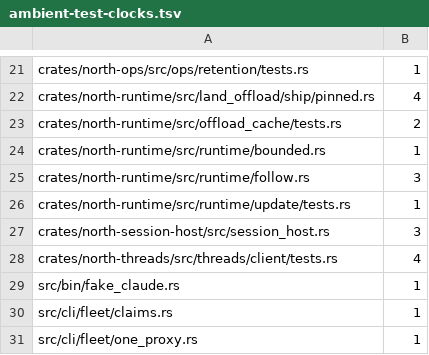
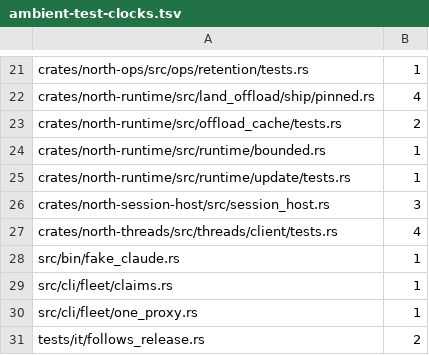
Before and after one commit to tompassarelli/north, a TSV file: ambient-test-clocks.tsv, drawn as a sheet; only a part is shown, gaps mark what is left out; the shorter side is filled out with more unchanged rows.

Commit message:
Promote one pinned runtime on a cadence only after a host walks it (north#1022)
Every host followed origin/main, so a promotion that broke the core loop reached every
host before anyone noticed. The host that settles the fleet now promotes origin/main at
most six times in 24 h, four hours apart, or at once for a commit carrying the
`Main-red:` fix marker. It runs the core-loop probes on the promoted runtime there and
ships it to the other hosts only when they pass, so a runtime that breaks the loop rolls
back on this host and reaches no second one. A host the settling host ships to runs only
the pin and never follows origin/main.

`north runtime status` names the pinned SHA, when and why it was promoted, whether it
walked the spine here, the promotions in the last 24 h against the cap, and since when
main has waited; a pin taken before the journal existed is adopted from
runtime-promote.json once. settle judges a landing only once the pinned runtime holds it
and had its deadline. The journal (runtime-pins.jsonl) mirrors to the hosts' records, and
the scoreboard replaces landing-to-live with the three runtime bars: breaks that reached
a second host, rollback after swap, and how long main waited for the pin.

Nothing reads the landing-to-live ledger once its bar is gone, so settle stops writing
runtime-live.jsonl and the mirror stops copying it; the swap log the rollback timing
reads stays.

```diff
--- a/ambient-test-clocks.tsv
+++ b/ambient-test-clocks.tsv
@@ -24,3 +24,2 @@ crates/north-runtime/src/offload_cache/tests.rs	2
 crates/north-runtime/src/runtime/bounded.rs	1
-crates/north-runtime/src/runtime/follow.rs	3
 crates/north-runtime/src/runtime/update/tests.rs	1
```
Also changed, not shown: 18 other files.
